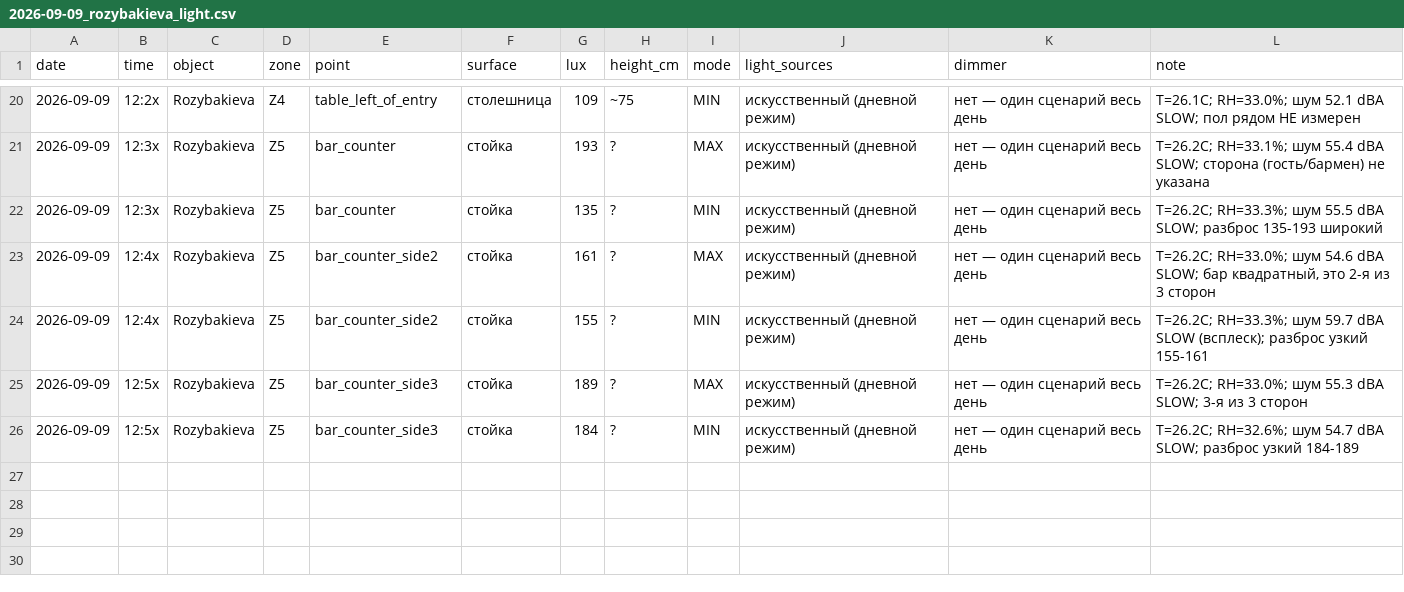
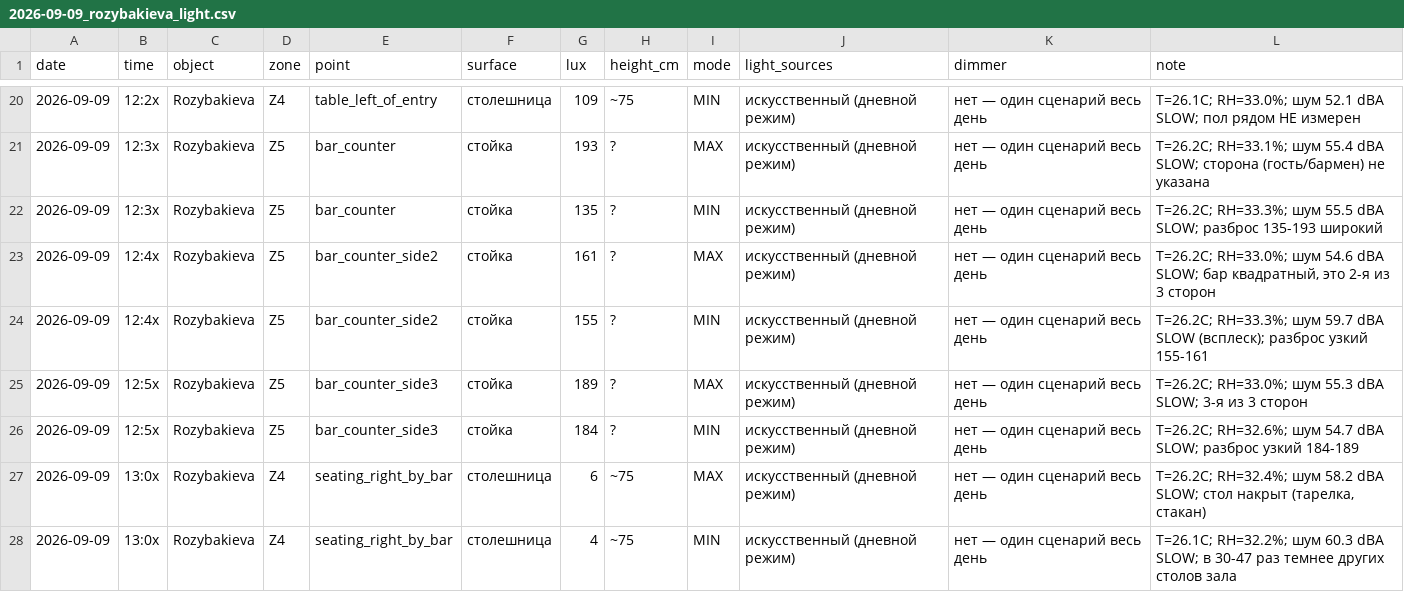
Before and after one commit to Asanov17-art/My-project, a CSV file: chechil-sensory-os/measurements/2026-09-09_rozybakieva_light.csv, drawn as a sheet; only a part is shown, gaps mark what is left out.

```diff
--- a/chechil-sensory-os/measurements/2026-09-09_rozybakieva_light.csv
+++ b/chechil-sensory-os/measurements/2026-09-09_rozybakieva_light.csv
@@ -26 +26,3 @@ date,time,object,zone,point,surface,lux,height_cm,mode,light_sources,dimmer,note
 2026-09-09,12:5x,Rozybakieva,Z5,bar_counter_side3,стойка,184,?,MIN,"искусственный (дневной режим)","нет — один сценарий весь день","T=26.2C; RH=32.6%; шум 54.7 dBA SLOW; разброс узкий 184-189"
+2026-09-09,13:0x,Rozybakieva,Z4,seating_right_by_bar,столешница,6,~75,MAX,"искусственный (дневной режим)","нет — один сценарий весь день","T=26.2C; RH=32.4%; шум 58.2 dBA SLOW; стол накрыт (тарелка, стакан)"
+2026-09-09,13:0x,Rozybakieva,Z4,seating_right_by_bar,столешница,4,~75,MIN,"искусственный (дневной режим)","нет — один сценарий весь день","T=26.1C; RH=32.2%; шум 60.3 dBA SLOW; в 30-47 раз темнее других столов зала"
```
